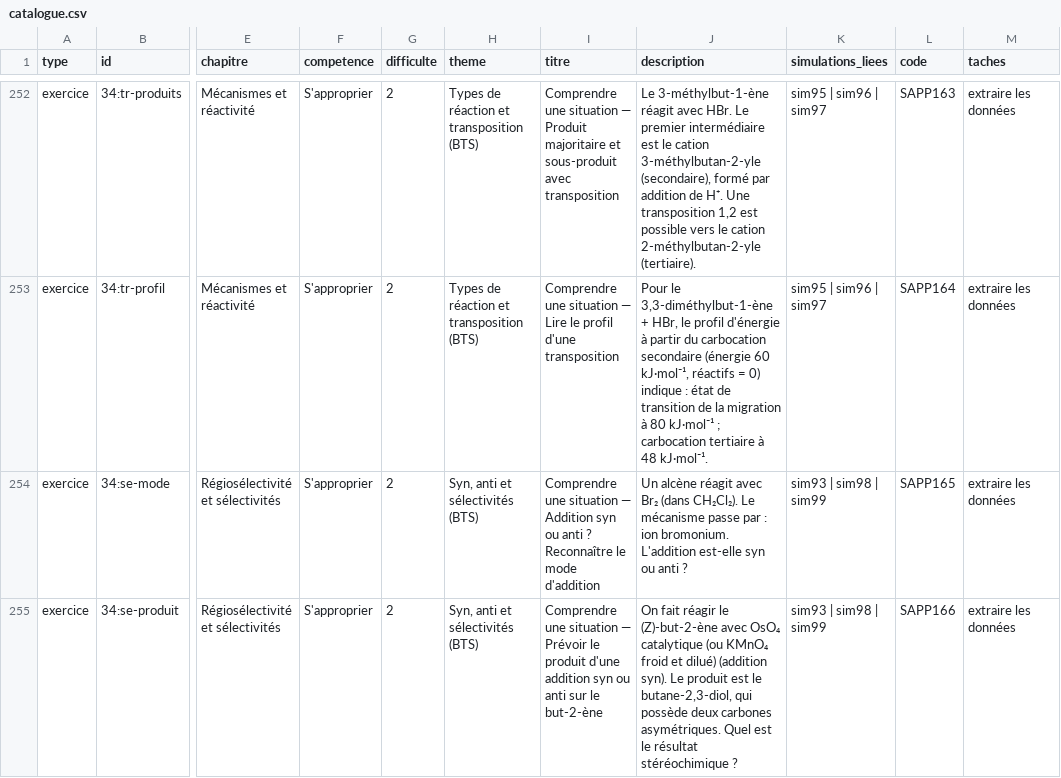
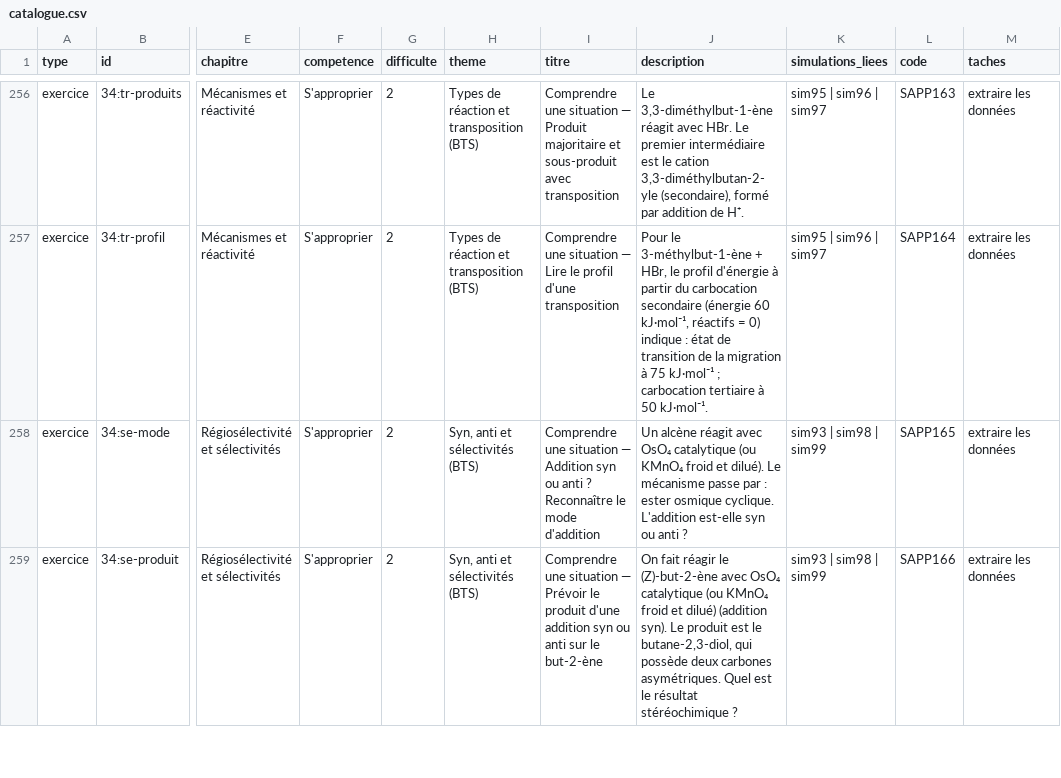
Before and after one commit to nilsprofgrenoble/simulations-chimie, a CSV file: public/catalogue.csv, drawn as a sheet; only a part is shown, gaps mark what is left out; addresses are those after the commit; the diff covers the shown part only; the diff names each change by its address in the sheet, - before the commit and + after, or states it on an @@ line.

```diff
--- a/public/catalogue.csv
+++ b/public/catalogue.csv
-J256 (description): Le 3-méthylbut-1-ène réagit avec HBr. Le premier intermédiaire est le cation 3-méthylbutan-2-yle (secondaire), formé par addition de H⁺. Une transposition 1,2 est possible vers le cation 2-méthylbutan-2-yle (tertiaire).
+J256 (description): Le 3,3-diméthylbut-1-ène réagit avec HBr. Le premier intermédiaire est le cation 3,3-diméthylbutan-2-yle (secondaire), formé par addition de H⁺.
-J257 (description): Pour le 3,3-diméthylbut-1-ène + HBr, le profil d'énergie à partir du carbocation secondaire (énergie 60 kJ·mol⁻¹, réactifs = 0) indique : état de transition de la migration à 80 kJ·mol⁻¹ ; carbocation tertiaire à 48 kJ·mol⁻¹.
+J257 (description): Pour le 3-méthylbut-1-ène + HBr, le profil d'énergie à partir du carbocation secondaire (énergie 60 kJ·mol⁻¹, réactifs = 0) indique : état de transition de la migration à 75 kJ·mol⁻¹ ; carbocation tertiaire à 50 kJ·mol⁻¹.
-J258 (description): …réagit avec Br₂ (dans CH₂Cl₂). Le mécanisme passe par : ion bromonium. L'addition est-elle…
+J258 (description): …réagit avec OsO₄ catalytique (ou KMnO₄ froid et dilué). Le mécanisme passe par : ester osmique cyclique. L'addition est-elle…
```
Also changed, not shown: 6 added rows and 26 edited cells elsewhere in this file, 5 other files.
